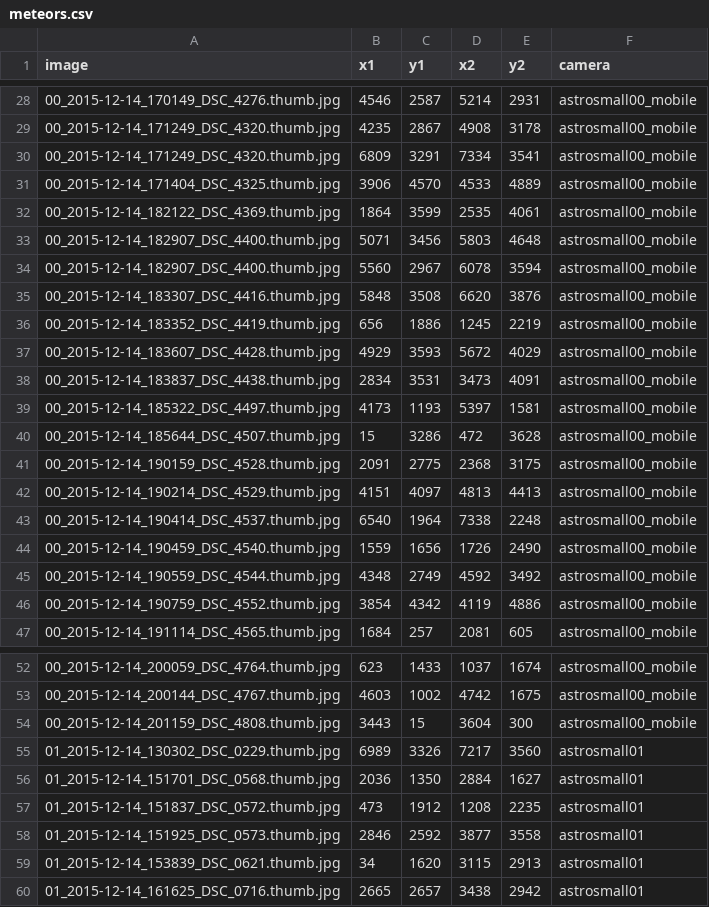
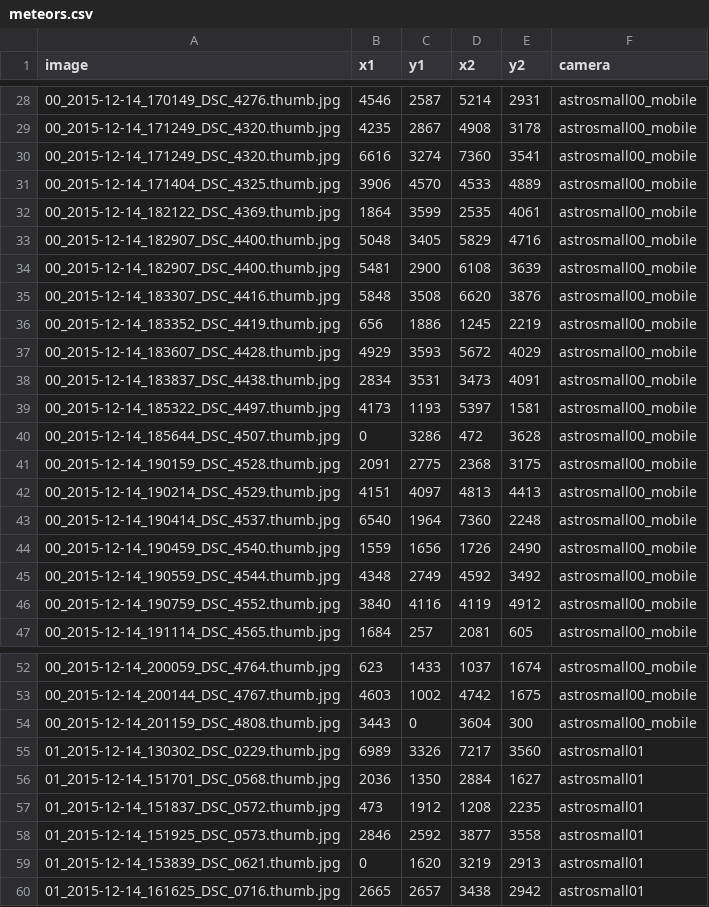
Before and after one commit to CurtinIDS/fireballs, a CSV file: data/meteors.csv, drawn as a sheet; only a part is shown, gaps mark what is left out; the diff covers the shown part only.

```diff
--- a/data/meteors.csv
+++ b/data/meteors.csv
@@ -29,7 +29,7 @@ image,x1,y1,x2,y2,camera
 00_2015-12-14_171249_DSC_4320.thumb.jpg,4235,2867,4908,3178,astrosmall00_mobile
-00_2015-12-14_171249_DSC_4320.thumb.jpg,6809,3291,7334,3541,astrosmall00_mobile
+00_2015-12-14_171249_DSC_4320.thumb.jpg,6616,3274,7360,3541,astrosmall00_mobile
 00_2015-12-14_171404_DSC_4325.thumb.jpg,3906,4570,4533,4889,astrosmall00_mobile
 00_2015-12-14_182122_DSC_4369.thumb.jpg,1864,3599,2535,4061,astrosmall00_mobile
-00_2015-12-14_182907_DSC_4400.thumb.jpg,5071,3456,5803,4648,astrosmall00_mobile
-00_2015-12-14_182907_DSC_4400.thumb.jpg,5560,2967,6078,3594,astrosmall00_mobile
+00_2015-12-14_182907_DSC_4400.thumb.jpg,5048,3405,5829,4716,astrosmall00_mobile
+00_2015-12-14_182907_DSC_4400.thumb.jpg,5481,2900,6108,3639,astrosmall00_mobile
 00_2015-12-14_183307_DSC_4416.thumb.jpg,5848,3508,6620,3876,astrosmall00_mobile
@@ -39,9 +39,9 @@ image,x1,y1,x2,y2,camera
 00_2015-12-14_185322_DSC_4497.thumb.jpg,4173,1193,5397,1581,astrosmall00_mobile
-00_2015-12-14_185644_DSC_4507.thumb.jpg,15,3286,472,3628,astrosmall00_mobile
+00_2015-12-14_185644_DSC_4507.thumb.jpg,0,3286,472,3628,astrosmall00_mobile
 00_2015-12-14_190159_DSC_4528.thumb.jpg,2091,2775,2368,3175,astrosmall00_mobile
 00_2015-12-14_190214_DSC_4529.thumb.jpg,4151,4097,4813,4413,astrosmall00_mobile
-00_2015-12-14_190414_DSC_4537.thumb.jpg,6540,1964,7338,2248,astrosmall00_mobile
+00_2015-12-14_190414_DSC_4537.thumb.jpg,6540,1964,7360,2248,astrosmall00_mobile
 00_2015-12-14_190459_DSC_4540.thumb.jpg,1559,1656,1726,2490,astrosmall00_mobile
 00_2015-12-14_190559_DSC_4544.thumb.jpg,4348,2749,4592,3492,astrosmall00_mobile
-00_2015-12-14_190759_DSC_4552.thumb.jpg,3854,4342,4119,4886,astrosmall00_mobile
+00_2015-12-14_190759_DSC_4552.thumb.jpg,3840,4116,4119,4912,astrosmall00_mobile
 00_2015-12-14_191114_DSC_4565.thumb.jpg,1684,257,2081,605,astrosmall00_mobile
@@ -53,3 +53,3 @@ image,x1,y1,x2,y2,camera
 00_2015-12-14_200144_DSC_4767.thumb.jpg,4603,1002,4742,1675,astrosmall00_mobile
-00_2015-12-14_201159_DSC_4808.thumb.jpg,3443,15,3604,300,astrosmall00_mobile
+00_2015-12-14_201159_DSC_4808.thumb.jpg,3443,0,3604,300,astrosmall00_mobile
 01_2015-12-14_130302_DSC_0229.thumb.jpg,6989,3326,7217,3560,astrosmall01
@@ -58,3 +58,3 @@ image,x1,y1,x2,y2,camera
 01_2015-12-14_151925_DSC_0573.thumb.jpg,2846,2592,3877,3558,astrosmall01
-01_2015-12-14_153839_DSC_0621.thumb.jpg,34,1620,3115,2913,astrosmall01
+01_2015-12-14_153839_DSC_0621.thumb.jpg,0,1620,3219,2913,astrosmall01
 01_2015-12-14_161625_DSC_0716.thumb.jpg,2665,2657,3438,2942,astrosmall01
```
Also changed, not shown: 10 added rows, 10 removed rows and 10 edited cells elsewhere in this file.
